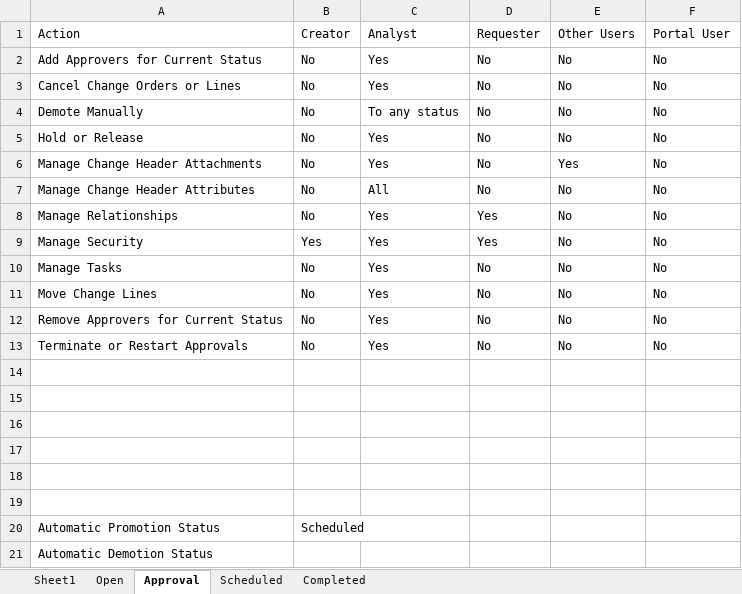
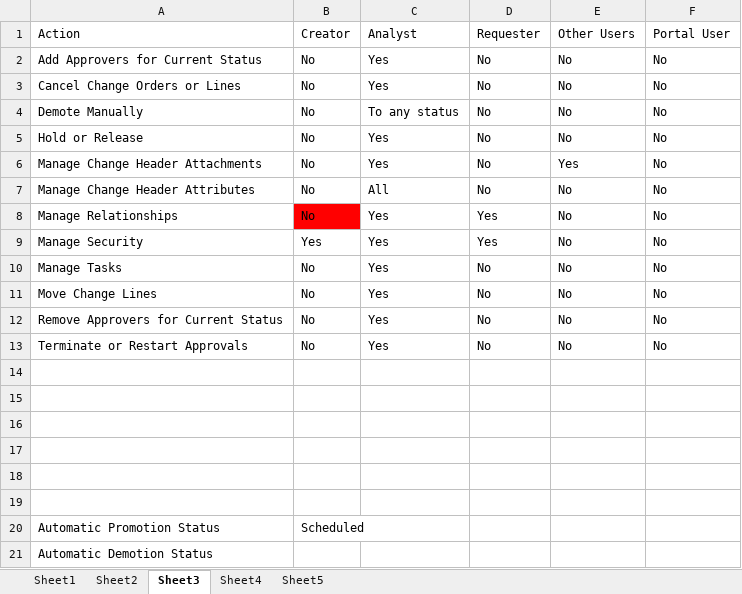
Before and after one commit to mbilalalam/Change-Order-Type-Data-Extraction, an Excel workbook: COTask.xlsx, sheet Sheet3, drawn as a sheet; values as stored, in another font and other column widths than the file's, no borders; the diff names each change by its address in the sheet, - before the commit and + after, or states it on an @@ line.

Commit message:
Everytime the code runs, a new excel file will be created.

```diff
--- a/COTask.xlsx (sheet Sheet3)
+++ b/COTask.xlsx (sheet Sheet3)
-sheet tab: Open
+sheet tab: Sheet2
-sheet tab: Approval
+sheet tab: Sheet3
-sheet tab: Scheduled
+sheet tab: Sheet4
-sheet tab: Completed
+sheet tab: Sheet5
-B8 fill: none
+B8 fill: #FF0000
```
Also changed, not shown: 1 other file.
